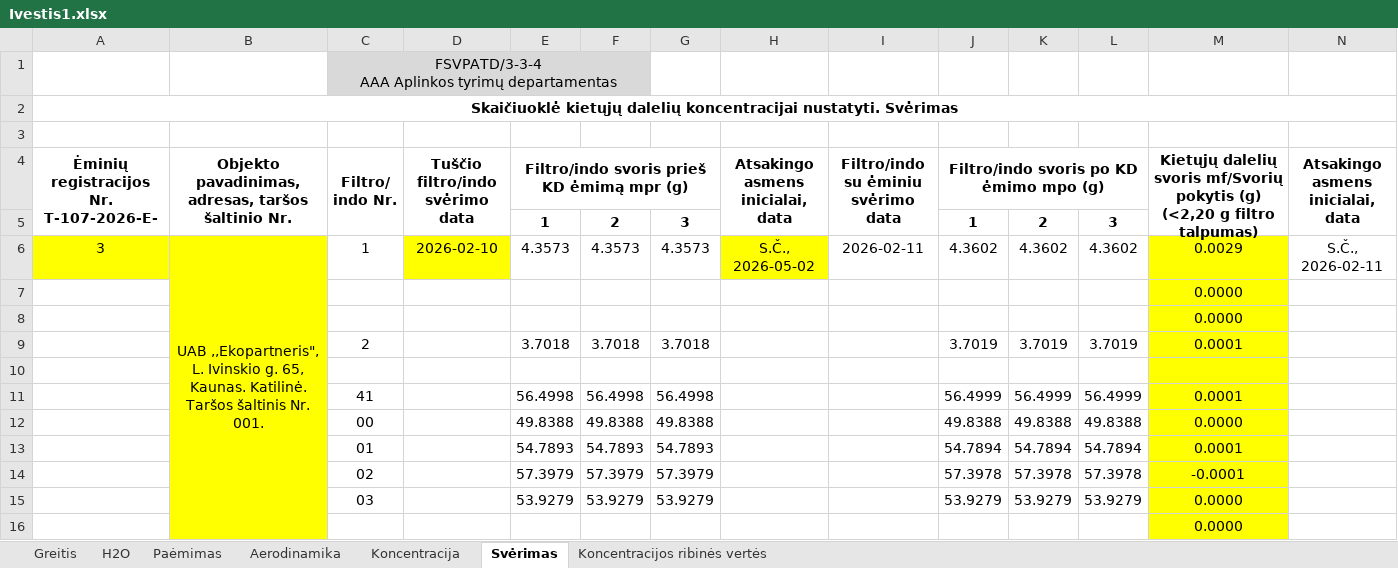
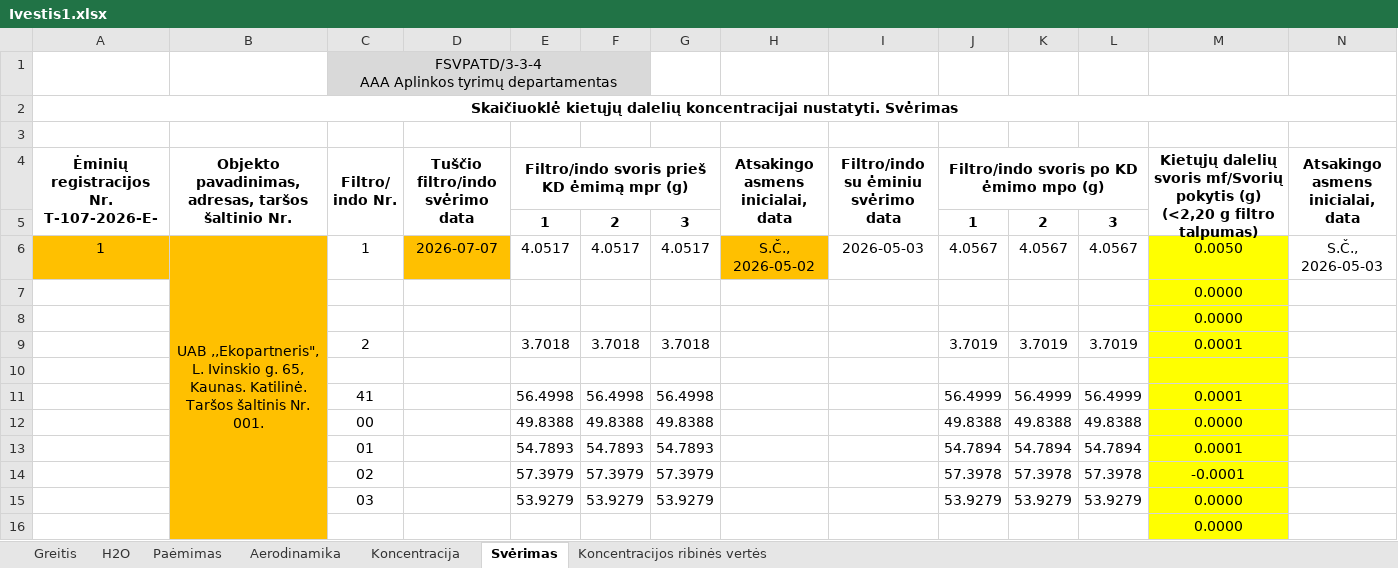
Before and after one commit to TomasVilkickas/Skaiciavimai, an Excel workbook: Ivestis1.xlsx, sheet Svėrimas, drawn as a sheet; only a part is shown; values as stored, in another font and other column widths than the file's, no borders; removed rows and columns are numbered as before the commit, all else as after; rows hold the shown columns only; the diff names each change by its address in the sheet, - before the commit and + after, or states it on an @@ line.

```diff
--- a/Ivestis1.xlsx (sheet Svėrimas)
+++ b/Ivestis1.xlsx (sheet Svėrimas)
-row 6: 3 | UAB ,,Ekopartneris", L. Ivinskio g. 65, Kaunas. Katilinė. Taršos šaltinis Nr. 001. | 1 | 2026-02-10 | 4.3573 | 4.3573 | 4.3573 | S.Č., 2026-05-02 | 2026-02-11 | 4.3602 | 4.3602 | 4.3602 | 0.0029 | S.Č., 2026-02-11
+row 6: 1 | UAB ,,Ekopartneris", L. Ivinskio g. 65, Kaunas. Katilinė. Taršos šaltinis Nr. 001. | 1 | 2026-07-07 | 4.0517 | 4.0517 | 4.0517 | S.Č., 2026-05-02 | 2026-05-03 | 4.0567 | 4.0567 | 4.0567 | 0.0050 | S.Č., 2026-05-03
-B7:B16 fill: #FFFF00
+B7:B16 fill: #FFC000
```
Also changed, not shown: sheet Greitis, sheet Paėmimas, sheet Aerodinamika, sheet Koncentracija, sheet H2O, Pradiniai.xlsx, Rezultatai.xlsx, 6 other files.
